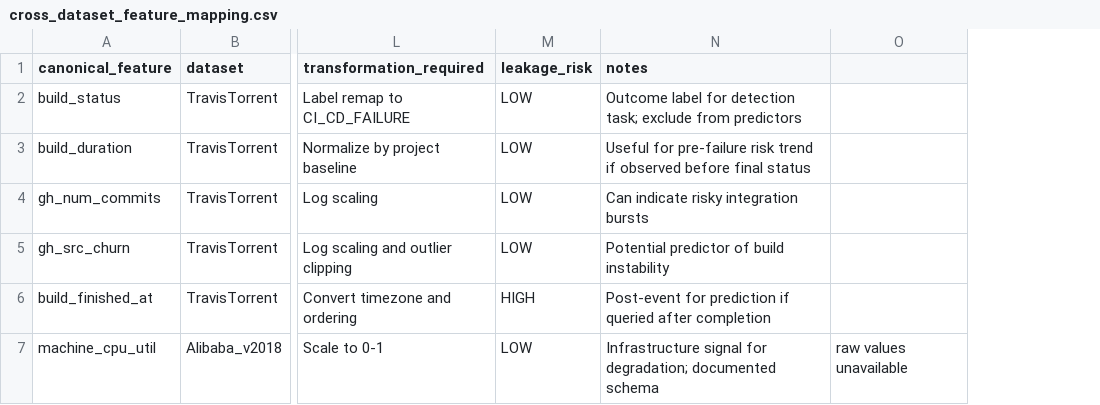
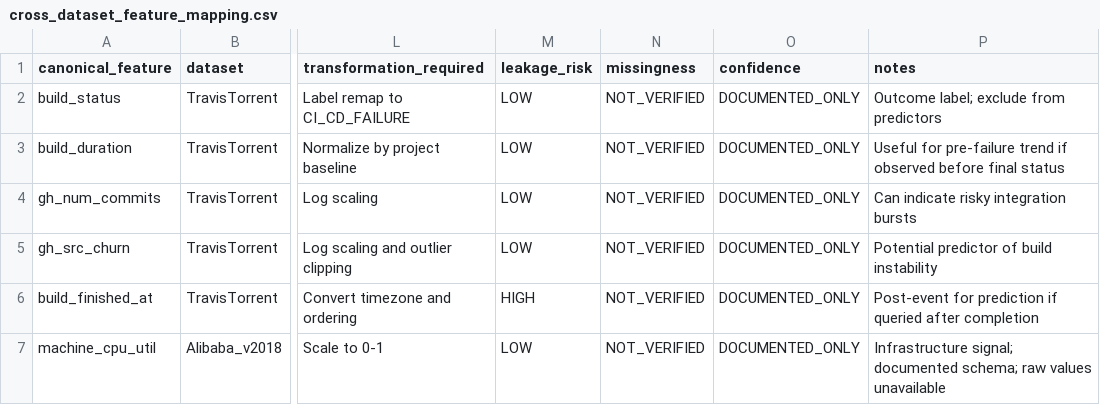
Before and after one commit to jaikishore3130/devsecops-v1, a CSV file: metadata/cross_dataset_feature_mapping.csv, drawn as a sheet; only a part is shown, gaps mark what is left out; removed rows and columns are numbered as before the commit, all else as after; the diff covers the shown part only; the diff names each change by its address in the sheet, - before the commit and + after, or states it on an @@ line.

Commit message:
Complete Phase 3 dataset acquisition and profiling

```diff
--- a/metadata/cross_dataset_feature_mapping.csv
+++ b/metadata/cross_dataset_feature_mapping.csv
+column N (missingness), rows 2-7: all NOT_VERIFIED
+column O (confidence), rows 2-7: all DOCUMENTED_ONLY
-column O, row 7: raw values unavailable
-P2 (notes): Outcome label for detection task; exclude from…
+P2 (notes): Outcome label; exclude from…
-P3 (notes): …for pre-failure risk trend if…
+P3 (notes): …for pre-failure trend if…
-P7 (notes): Infrastructure signal for degradation; documented schema
+P7 (notes): Infrastructure signal; documented schema; raw values unavailable
```
Also changed, not shown: 12 edited cells elsewhere in this file, 10 other files.
